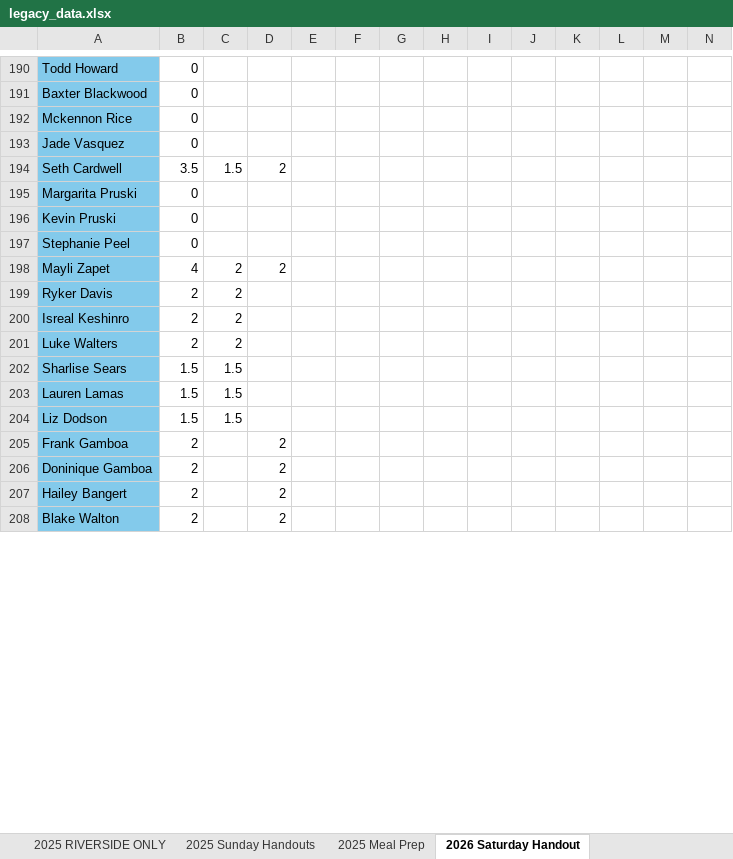
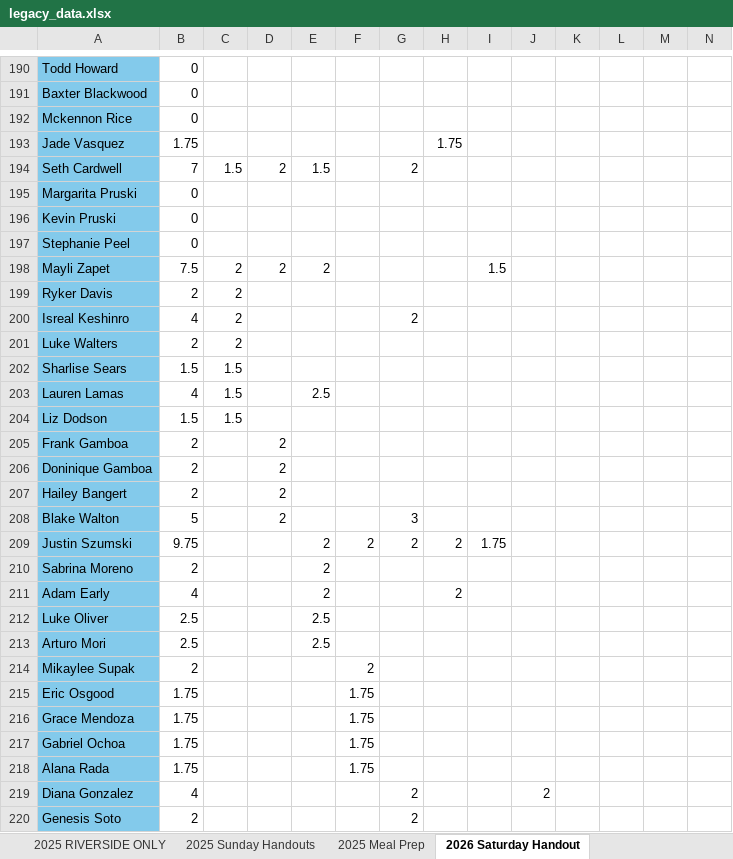
Before and after one commit to RinehartRacing/made_to_serve_utils, an Excel workbook: legacy_data.xlsx, sheet 2026 Saturday Handout, drawn as a sheet; only a part is shown, gaps mark what is left out; values as stored, in another font and other column widths than the file's, no borders; charts and pictures not drawn; rows hold the shown columns only; the diff covers the shown part only; the diff names each change by its address in the sheet, - before the commit and + after, or states it on an @@ line.

```diff
--- a/legacy_data.xlsx (sheet 2026 Saturday Handout)
+++ b/legacy_data.xlsx (sheet 2026 Saturday Handout)
-B193: 0
+B193: 1.75
-H193: (empty)
+H193: 1.75
-B194: 3.5
+B194: 7
-E194: (empty)
+E194: 1.5
-G194: (empty)
+G194: 2
-B198: 4
+B198: 7.5
-E198: (empty)
+E198: 2
-I198: (empty)
+I198: 1.5
-B200: 2
+B200: 4
-G200: (empty)
+G200: 2
-B203: 1.5
+B203: 4
-E203: (empty)
+E203: 2.5
-B208: 2
+B208: 5
-G208: (empty)
+G208: 3
+row 209: Justin Szumski | 9.75 |  |  | 2 | 2 | 2 | 2 | 1.75
+row 210: Sabrina Moreno | 2 |  |  | 2
+row 211: Adam Early | 4 |  |  | 2 |  |  | 2
+row 212: Luke Oliver | 2.5 |  |  | 2.5
+row 213: Arturo Mori | 2.5 |  |  | 2.5
+row 214: Mikaylee Supak | 2 |  |  |  | 2
+row 215: Eric Osgood | 1.75 |  |  |  | 1.75
+row 216: Grace Mendoza | 1.75 |  |  |  | 1.75
+row 217: Gabriel Ochoa | 1.75 |  |  |  | 1.75
+row 218: Alana Rada | 1.75 |  |  |  | 1.75
+row 219: Diana Gonzalez | 4 |  |  |  |  | 2 |  |  | 2
+row 220: Genesis Soto | 2 |  |  |  |  | 2
```
Also changed, not shown: 91 added rows, 1 removed row and 102 edited cells elsewhere in this sheet, sheet 2026 RIVERSIDE ONLY, sheet 2026 Sunday Handouts, sheet 2026 Meal Prep, sheet Volunteer Info, sheet Meals Made, sheet Bible Count, 1 more sheet, 4 other files.
